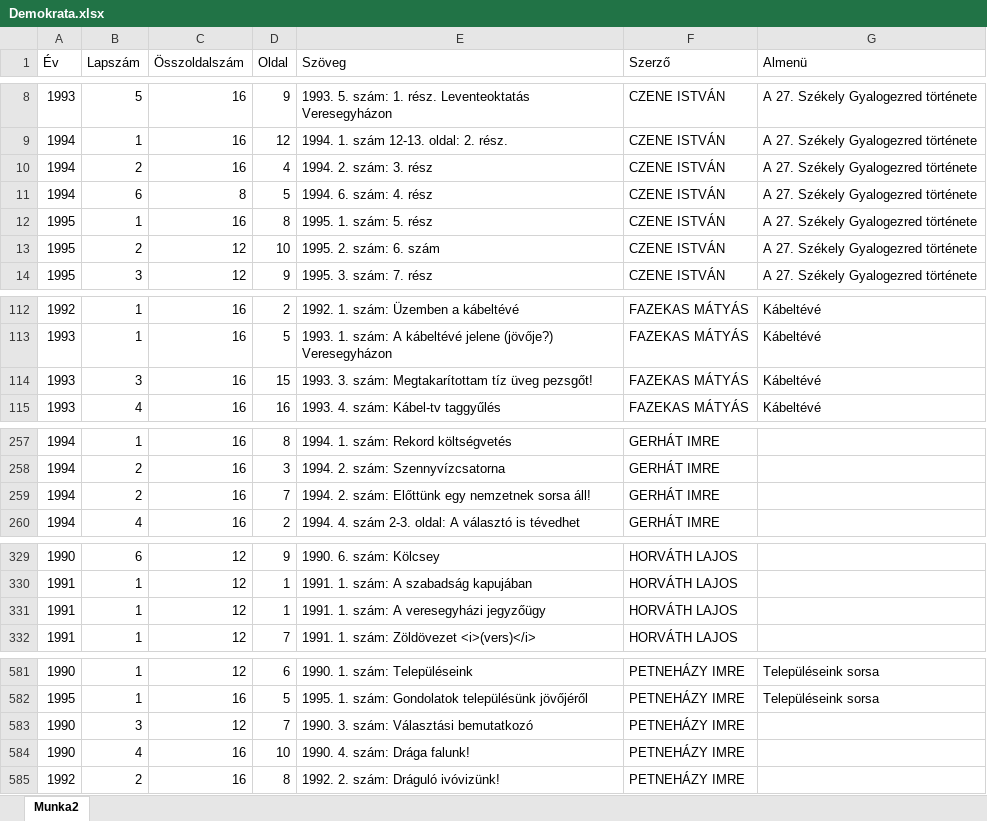
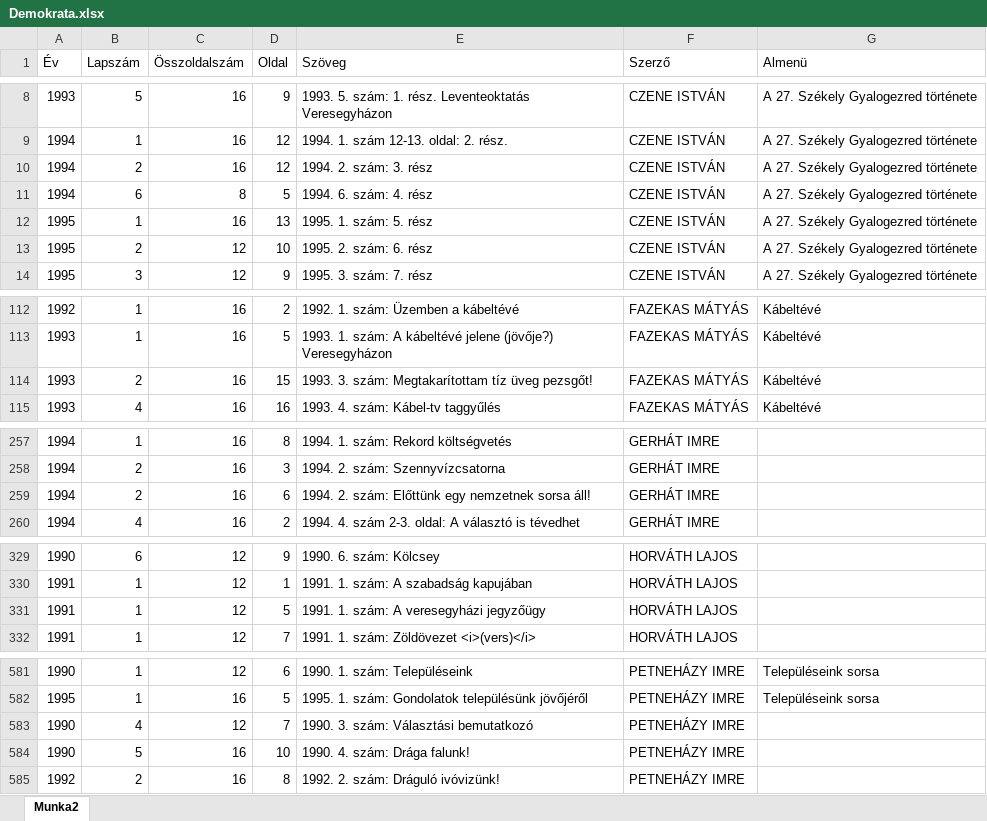
Before and after one commit to krenedits/demokrata-ujsag, an Excel workbook: Demokrata.xlsx, sheet Munka2, drawn as a sheet; only a part is shown, gaps mark what is left out; values as stored, in another font and other column widths than the file's, no cell formats; the diff covers the shown part only; the diff names each change by its address in the sheet, - before the commit and + after, or states it on an @@ line.

```diff
--- a/Demokrata.xlsx (sheet Munka2)
+++ b/Demokrata.xlsx (sheet Munka2)
-D10 (Oldal): 4
+D10 (Oldal): 12
-D12 (Oldal): 8
+D12 (Oldal): 13
-E13 (Szöveg): 1995. 2. szám: 6. szám
+E13 (Szöveg): 1995. 2. szám: 6. rész
-B114 (Lapszám): 3
+B114 (Lapszám): 2
-D259 (Oldal): 7
+D259 (Oldal): 6
-D331 (Oldal): 1
+D331 (Oldal): 5
-B583 (Lapszám): 3
+B583 (Lapszám): 4
-B584 (Lapszám): 4
+B584 (Lapszám): 5
```
Also changed, not shown: 4 edited cells elsewhere in this sheet, cell formats, 14 other files.
